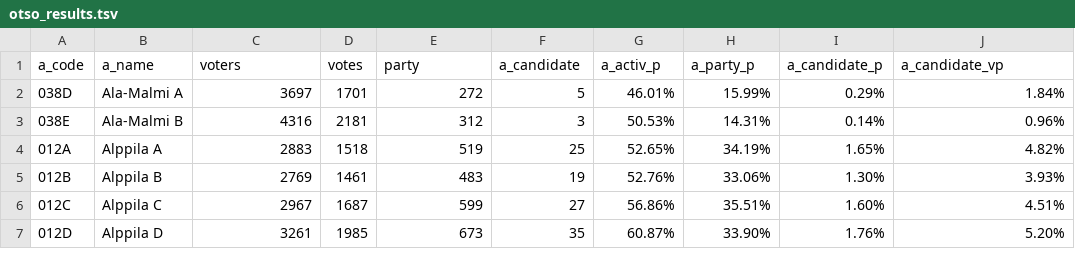
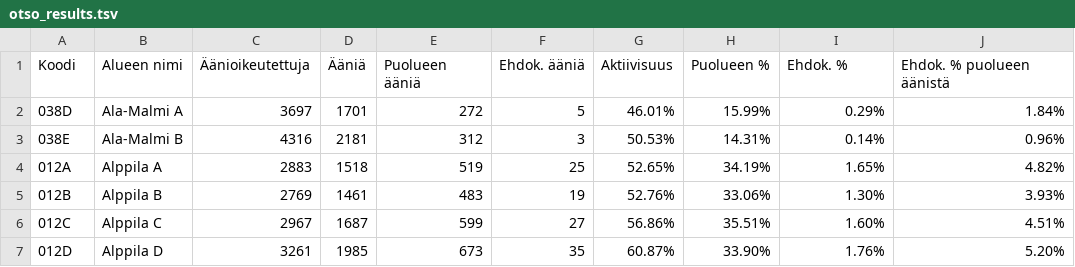
Before and after one commit to sarkkine/ballin-bear, a TSV file: example/otso_results.tsv, drawn as a sheet; only a part is shown; removed rows and columns are numbered as before the commit, all else as after; the diff names each change by its address in the sheet, - before the commit and + after, or states it on an @@ line.

Commit message:
Updated example files

```diff
--- a/example/otso_results.tsv
+++ b/example/otso_results.tsv
-row 1: a_code | a_name | voters | votes | party | a_candidate | a_activ_p | a_party_p | a_candidate_p | a_candidate_vp
+row 1: Koodi | Alueen nimi | Äänioikeutettuja | Ääniä | Puolueen ääniä | Ehdok. ääniä | Aktiivisuus | Puolueen % | Ehdok. % | Ehdok. % puolueen äänistä
```
Also changed, not shown: 1 other file.
